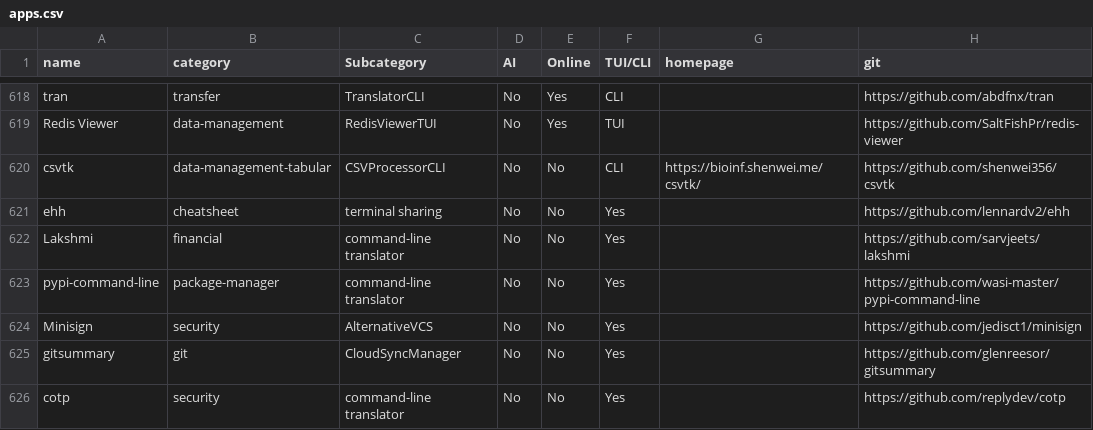
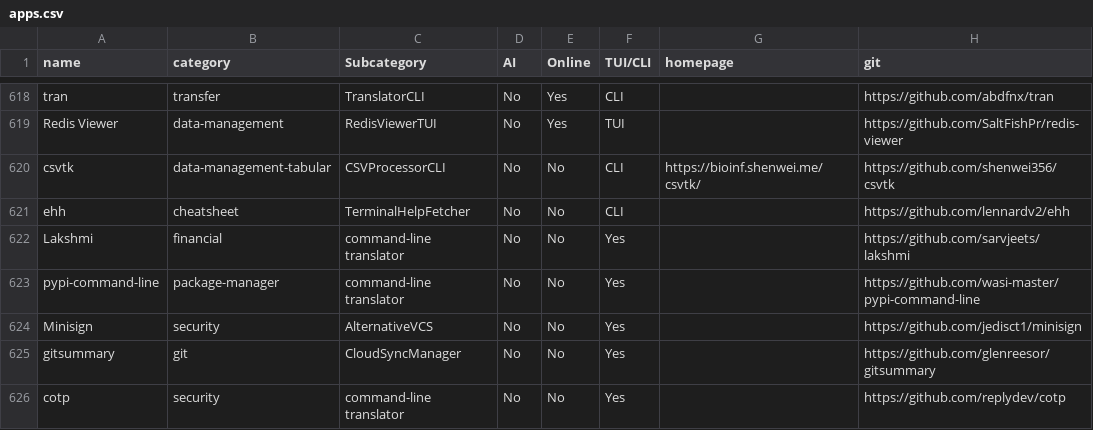
Before and after one commit to yaaseminyavuz/awesome-cli-apps-in-a-csv, a CSV file: apps.csv, drawn as a sheet; only a part is shown, gaps mark what is left out; the diff names each change by its address in the sheet, - before the commit and + after, or states it on an @@ line.

Commit message:
Auto-update: updated AI, Online, TUI/CLI, Subcategory for 'ehh'

```diff
--- a/apps.csv
+++ b/apps.csv
-C621 (Subcategory): terminal sharing
+C621 (Subcategory): TerminalHelpFetcher
-F621 (TUI/CLI): Yes
+F621 (TUI/CLI): CLI
```
